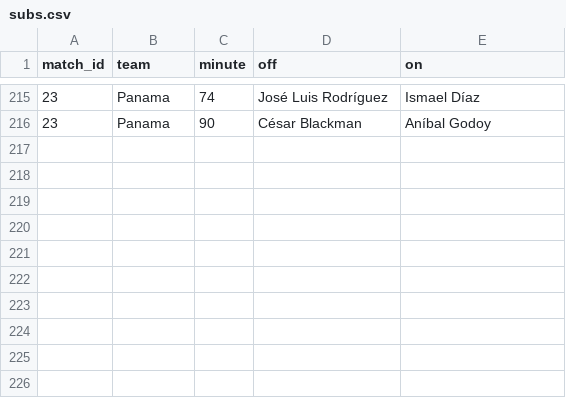
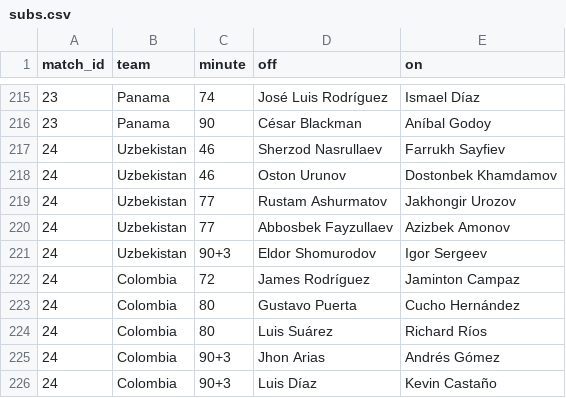
Before and after one commit to Godfrey811/wc2026friends, a CSV file: data/subs.csv, drawn as a sheet; only a part is shown, gaps mark what is left out.

```diff
--- a/data/subs.csv
+++ b/data/subs.csv
@@ -216 +216,11 @@ match_id,team,minute,off,on
 23,Panama,90,César Blackman,Aníbal Godoy
+24,Uzbekistan,46,Sherzod Nasrullaev,Farrukh Sayfiev
+24,Uzbekistan,46,Oston Urunov,Dostonbek Khamdamov
+24,Uzbekistan,77,Rustam Ashurmatov,Jakhongir Urozov
+24,Uzbekistan,77,Abbosbek Fayzullaev,Azizbek Amonov
+24,Uzbekistan,90+3,Eldor Shomurodov,Igor Sergeev
+24,Colombia,72,James Rodríguez,Jaminton Campaz
+24,Colombia,80,Gustavo Puerta,Cucho Hernández
+24,Colombia,80,Luis Suárez,Richard Ríos
+24,Colombia,90+3,Jhon Arias,Andrés Gómez
+24,Colombia,90+3,Luis Díaz,Kevin Castaño
```
Also changed, not shown: data/cards.csv, data/goals.csv, 1 other file.
